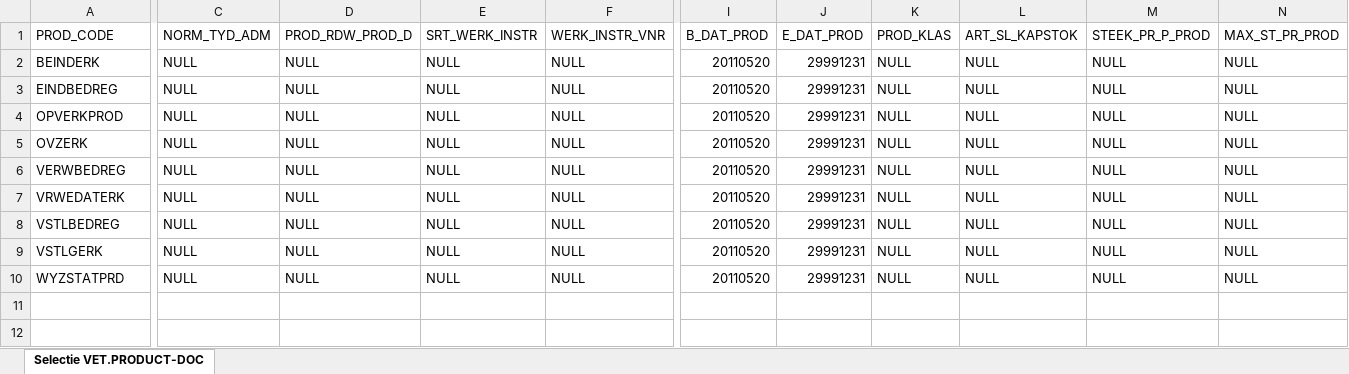
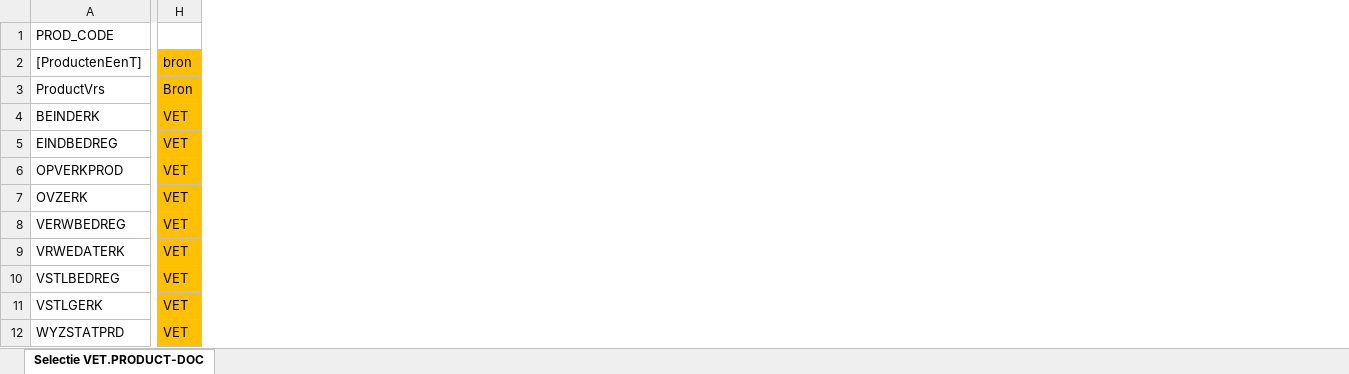
Before and after one commit to AmpersandTarski/ampersand-models, an Excel workbook: MDT/DienstenCatalogus/Producten-VoorregistratieEenT.xlsx, sheet Selectie VET.PRODUCT-DOC, drawn as a sheet; only a part is shown, gaps mark what is left out; values as stored, in another font and other column widths than the file's, no borders; removed rows and columns are numbered as before the commit, all else as after; rows hold the shown columns only; the diff covers the shown part only; the diff names each change by its address in the sheet, - before the commit and + after, or states it on an @@ line.

```diff
--- a/MDT/DienstenCatalogus/Producten-VoorregistratieEenT.xlsx (sheet Selectie VET.PRODUCT-DOC)
+++ b/MDT/DienstenCatalogus/Producten-VoorregistratieEenT.xlsx (sheet Selectie VET.PRODUCT-DOC)
-column C (NORM_TYD_ADM), rows 2-10: all NULL
-column D (PROD_RDW_PROD_D), rows 2-10: all NULL
-column E (SRT_WERK_INSTR), rows 2-10: all NULL
-column F (WERK_INSTR_VNR), rows 2-10: all NULL
-column I (B_DAT_PROD), rows 2-10: all 20110520
-column J (E_DAT_PROD), rows 2-10: all 29991231
-column K (PROD_KLAS), rows 2-10: all NULL
-column L (ART_SL_KAPSTOK), rows 2-10: all NULL
-column M (STEEK_PR_P_PROD), rows 2-10: all NULL
-column N (MAX_ST_PR_PROD), rows 2-10: all NULL
+column H, rows 4-12: all VET
+row 2: [ProductenEenT] | bron
+row 3: ProductVrs | Bron
```
Also changed, not shown: 2 removed columns elsewhere in this sheet, MDT/DienstenCatalogus/Producten-RegistratieDocumentAfhandeling.xlsx, MDT/DienstenCatalogus/Producten-VoorRegistratieSysteem.xlsx, 7 other files.
